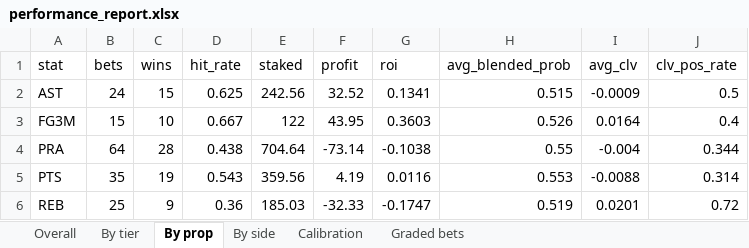
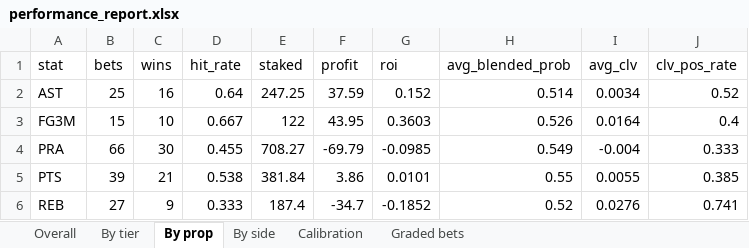
Before and after one commit to KyShiesty919/NBA-Props, an Excel workbook: outputs/performance_report.xlsx, sheet By prop, drawn as a sheet; values as stored, in another font and other column widths than the file's, no borders; the diff names each change by its address in the sheet, - before the commit and + after, or states it on an @@ line.

```diff
--- a/outputs/performance_report.xlsx (sheet By prop)
+++ b/outputs/performance_report.xlsx (sheet By prop)
-B2 (bets): 24
+B2 (bets): 25
-C2 (wins): 15
+C2 (wins): 16
-D2 (hit_rate): 0.625
+D2 (hit_rate): 0.64
-E2 (staked): 242.56
+E2 (staked): 247.25
-F2 (profit): 32.52
+F2 (profit): 37.59
-G2 (roi): 0.1341
+G2 (roi): 0.152
-H2 (avg_blended_prob): 0.515
+H2 (avg_blended_prob): 0.514
-I2 (avg_clv): -0.0009
+I2 (avg_clv): 0.0034
-J2 (clv_pos_rate): 0.5
+J2 (clv_pos_rate): 0.52
-B4 (bets): 64
+B4 (bets): 66
-C4 (wins): 28
+C4 (wins): 30
-D4 (hit_rate): 0.438
+D4 (hit_rate): 0.455
-E4 (staked): 704.64
+E4 (staked): 708.27
-F4 (profit): -73.14
+F4 (profit): -69.79
-G4 (roi): -0.1038
+G4 (roi): -0.0985
-H4 (avg_blended_prob): 0.55
+H4 (avg_blended_prob): 0.549
-J4 (clv_pos_rate): 0.344
+J4 (clv_pos_rate): 0.333
-B5 (bets): 35
+B5 (bets): 39
-C5 (wins): 19
+C5 (wins): 21
-D5 (hit_rate): 0.543
+D5 (hit_rate): 0.538
-E5 (staked): 359.56
+E5 (staked): 381.84
-F5 (profit): 4.19
+F5 (profit): 3.86
-G5 (roi): 0.0116
+G5 (roi): 0.0101
-H5 (avg_blended_prob): 0.553
+H5 (avg_blended_prob): 0.55
-I5 (avg_clv): -0.0088
+I5 (avg_clv): 0.0055
-J5 (clv_pos_rate): 0.314
+J5 (clv_pos_rate): 0.385
-B6 (bets): 25
+B6 (bets): 27
-D6 (hit_rate): 0.36
+D6 (hit_rate): 0.333
-E6 (staked): 185.03
+E6 (staked): 187.4
-F6 (profit): -32.33
+F6 (profit): -34.7
-G6 (roi): -0.1747
+G6 (roi): -0.1852
-H6 (avg_blended_prob): 0.519
+H6 (avg_blended_prob): 0.52
-I6 (avg_clv): 0.0201
+I6 (avg_clv): 0.0276
-J6 (clv_pos_rate): 0.72
+J6 (clv_pos_rate): 0.741
```
Also changed, not shown: sheet Graded bets, sheet Overall, sheet Calibration, sheet By side, sheet By tier, 7 other files.
